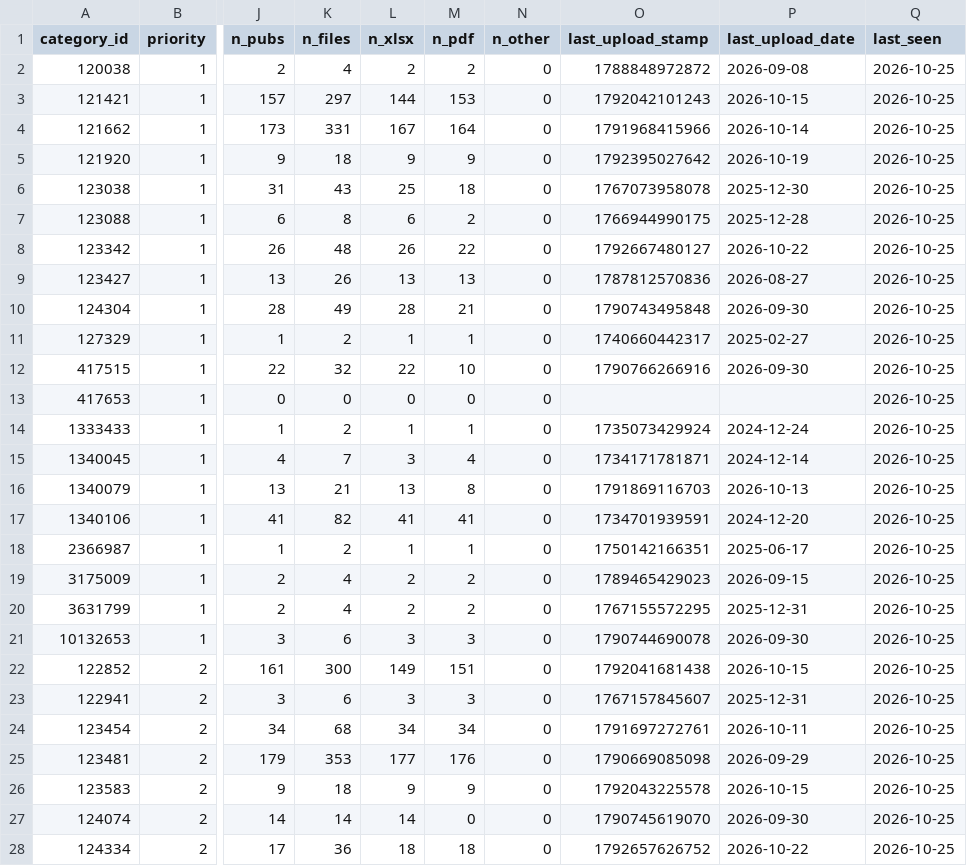
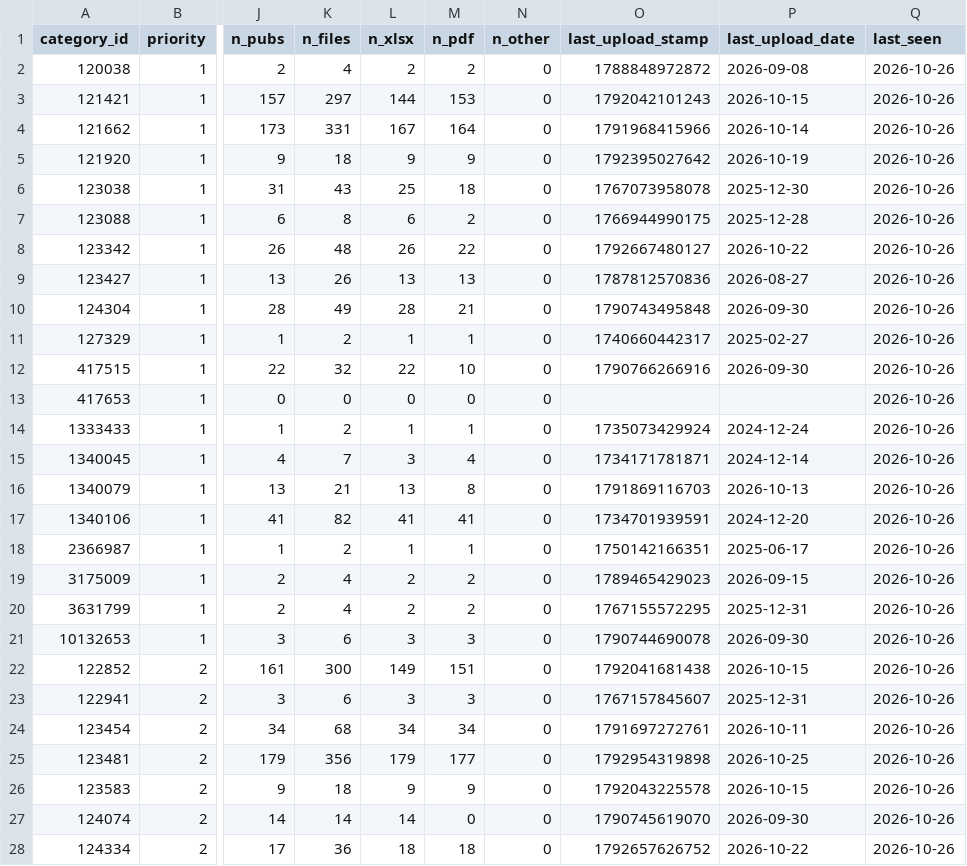
Before and after one commit to alialia1436-dev/marqab-runner, a CSV file: data/collect/gastat_pub_catalog.csv, drawn as a sheet; only a part is shown, gaps mark what is left out; the diff covers the shown part only; the diff names each change by its address in the sheet, - before the commit and + after, or states it on an @@ line.

```diff
--- a/data/collect/gastat_pub_catalog.csv
+++ b/data/collect/gastat_pub_catalog.csv
-Q2:Q28 (last_seen): 2026-10-25
+Q2:Q28 (last_seen): 2026-10-26
-K25 (n_files): 353
+K25 (n_files): 356
-L25 (n_xlsx): 177
+L25 (n_xlsx): 179
-M25 (n_pdf): 176
+M25 (n_pdf): 177
-O25 (last_upload_stamp): 1790669085098
+O25 (last_upload_stamp): 1792954319898
-P25 (last_upload_date): 2026-09-29
+P25 (last_upload_date): 2026-10-25
```
Also changed, not shown: 77 edited cells elsewhere in this file, raw/history/gastat_pub/published_on.csv, raw/history/manifest.csv, 4 other files.
